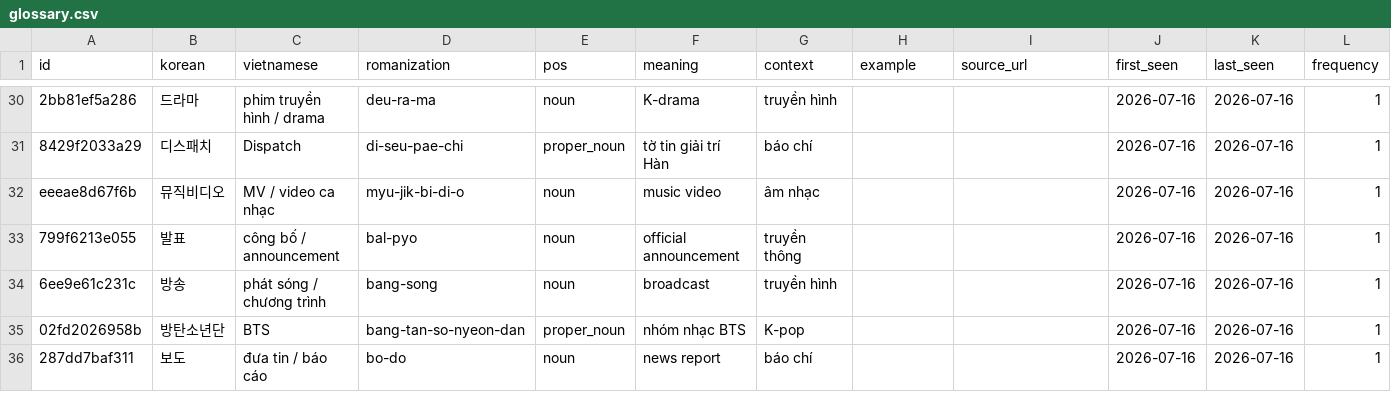
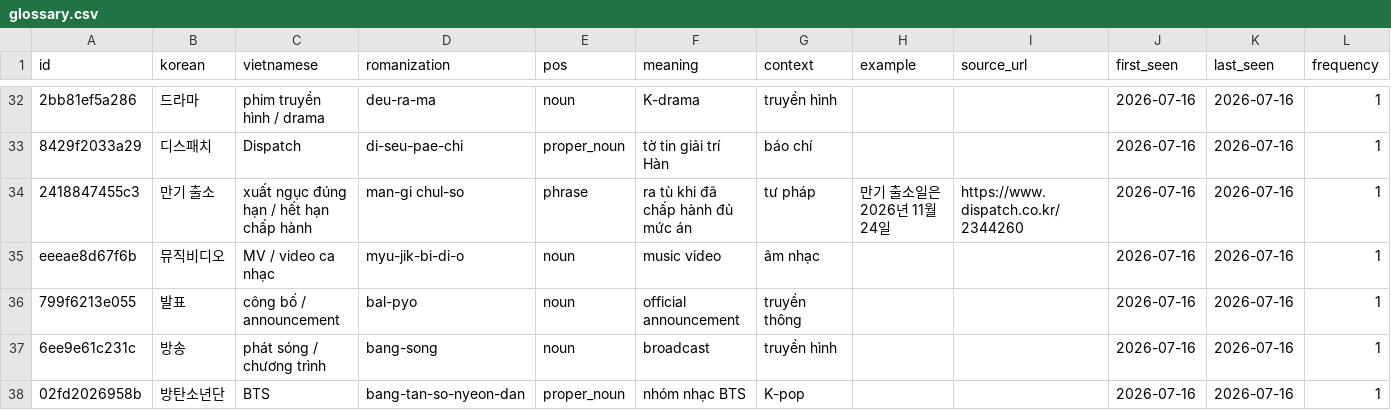
Before and after one commit to Banhang-Chogao/koreawiki, a CSV file: data/glossary/glossary.csv, drawn as a sheet; only a part is shown, gaps mark what is left out; the shorter side is filled out with more unchanged rows; rows hold the shown columns only; the diff covers the shown part only; the diff names each change by its address in the sheet, - before the commit and + after, or states it on an @@ line.

Commit message:
feat(news): add Korean news article - Kim Ho-joong được phê duyệt tha trước thời hạn
Exclusive Dispatch: ca sĩ Kim Ho-joong vượt thẩm định 가석방, dự kiến xuất ngục 30/6/2026; cập nhật TM 14 mục.

```diff
--- a/data/glossary/glossary.csv
+++ b/data/glossary/glossary.csv
+row 34: 2418847455c3 | 만기 출소 | xuất ngục đúng hạn / hết hạn chấp hành | man-gi chul-so | phrase | ra tù khi đã chấp hành đủ mức án | tư pháp | 만기 출소일은 2026년 11월 24일 | https://www.dispatch.co.kr/2344260 | 2026-07-16 | 2026-07-16 | 1
```
Also changed, not shown: 13 added rows elsewhere in this file, 7 other files.
